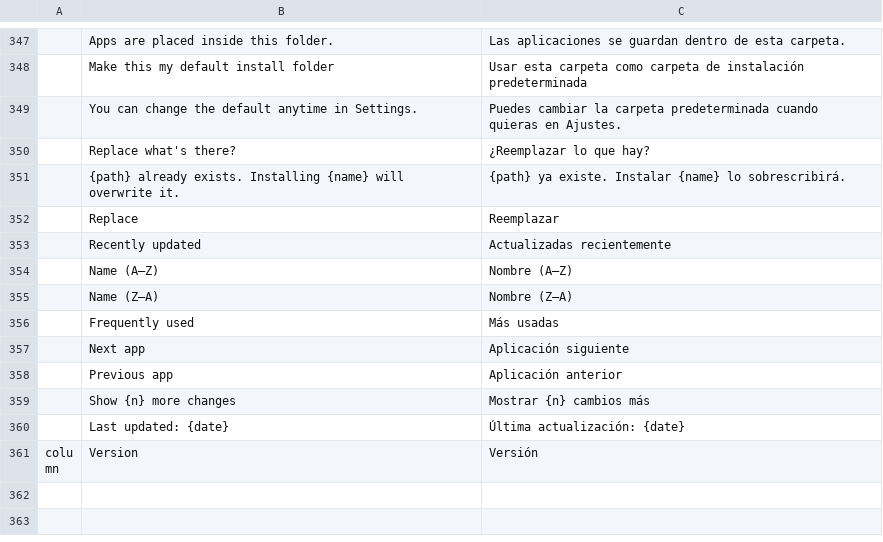
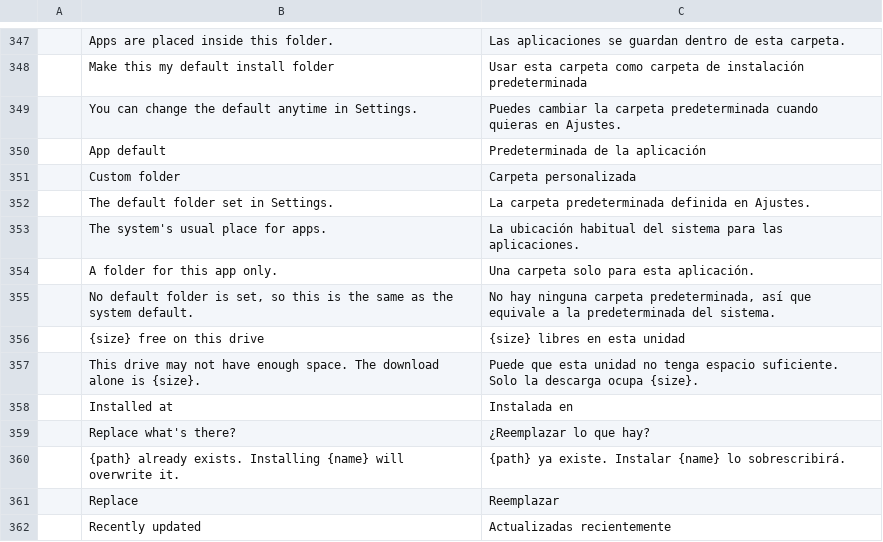
Before and after one commit to Belligerently/craft-launcher, a TSV file: crates/ui-egui/src/i18n/es.tsv, drawn as a sheet; only a part is shown, gaps mark what is left out; the shorter side is filled out with more unchanged rows; the diff names each change by its address in the sheet, - before the commit and + after, or states it on an @@ line.

```diff
--- a/crates/ui-egui/src/i18n/es.tsv
+++ b/crates/ui-egui/src/i18n/es.tsv
+row 350:  | App default | Predeterminada de la aplicación
+row 351:  | Custom folder | Carpeta personalizada
+row 352:  | The default folder set in Settings. | La carpeta predeterminada definida en Ajustes.
+row 353:  | The system's usual place for apps. | La ubicación habitual del sistema para las aplicaciones.
+row 354:  | A folder for this app only. | Una carpeta solo para esta aplicación.
+row 355:  | No default folder is set, so this is the same as the system default. | No hay ninguna carpeta predeterminada, así que equivale a la predeterminada del sistema.
+row 356:  | {size} free on this drive | {size} libres en esta unidad
+row 357:  | This drive may not have enough space. The download alone is {size}. | Puede que esta unidad no tenga espacio suficiente. Solo la descarga ocupa {size}.
+row 358:  | Installed at | Instalada en
```
Also changed, not shown: crates/ui-egui/src/i18n/de.tsv, crates/ui-egui/src/i18n/fr.tsv, 16 other files.
